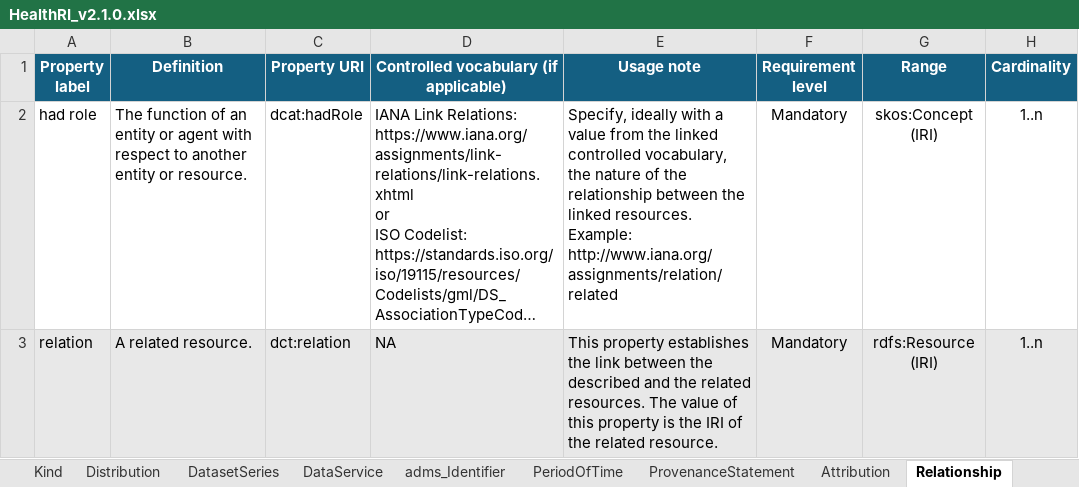
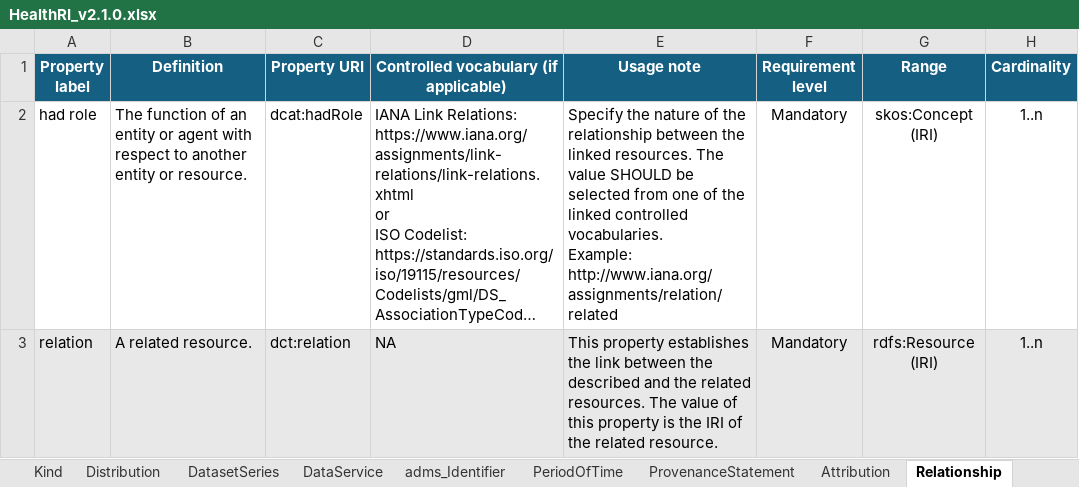
Before and after one commit to Health-RI/metadata-documentation, an Excel workbook: src/excel/HealthRI_v2.1.0.xlsx, sheet Relationship, drawn as a sheet; only a part is shown; long unchanged cells end in …; values as stored, in another font and other column widths than the file's, no borders; conditional formats not drawn; ↵ is a line break in a cell; the diff names each change by its address in the sheet, - before the commit and + after, or states it on an @@ line.

Commit message:
docs: recommend Relationship role controlled vocabularies

```diff
--- a/src/excel/HealthRI_v2.1.0.xlsx (sheet Relationship)
+++ b/src/excel/HealthRI_v2.1.0.xlsx (sheet Relationship)
-E2 (Usage note): Specify, ideally with a value from the linked controlled vocabulary, the nature of the relationship between the linked resources. ↵ Example: http://www.iana.org/assignments/relation/related
+E2 (Usage note): Specify the nature of the relationship between the linked resources. The value SHOULD be selected from one of the linked controlled vocabularies. ↵ Example: http://www.iana.org/assignments/relation/related
```
Also changed, not shown: 2 other files.
